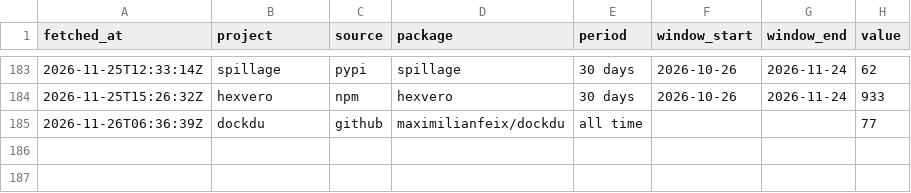
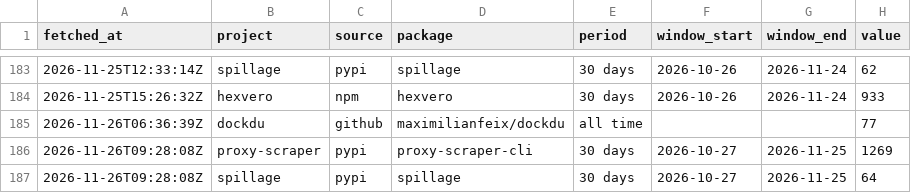
Before and after one commit to maximilianfeix/maximilianfeix, a CSV file: data/downloads.csv, drawn as a sheet; only a part is shown, gaps mark what is left out.

```diff
--- a/data/downloads.csv
+++ b/data/downloads.csv
@@ -185 +185,3 @@ fetched_at,project,source,package,period,window_start,window_end,value
 2026-11-26T06:36:39Z,dockdu,github,maximilianfeix/dockdu,all time,,,77
+2026-11-26T09:28:08Z,proxy-scraper,pypi,proxy-scraper-cli,30 days,2026-10-27,2026-11-25,1269
+2026-11-26T09:28:08Z,spillage,pypi,spillage,30 days,2026-10-27,2026-11-25,64
```
Also changed, not shown: 7 other files.
